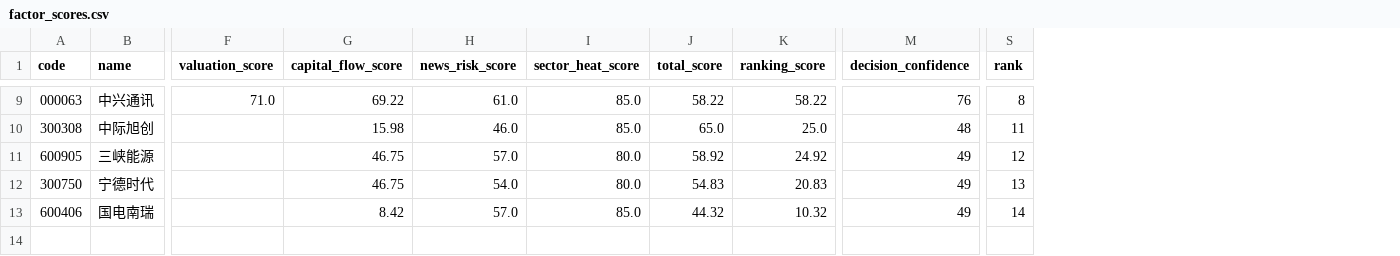
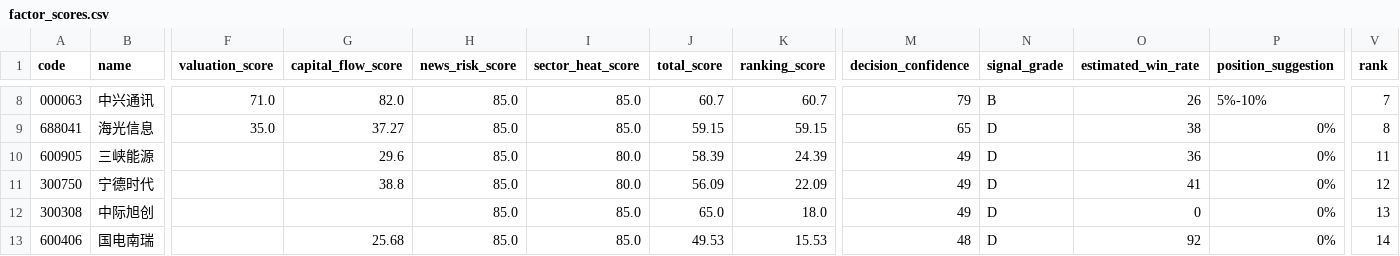
Before and after one commit to hanyu6711-design/starmap-alpha-reports, a CSV file: 2026-06-11/factor_scores.csv, drawn as a sheet; only a part is shown, gaps mark what is left out; removed rows and columns are numbered as before the commit, all else as after; rows hold the shown columns only; the diff covers the shown part only; the diff names each change by its address in the sheet, - before the commit and + after, or states it on an @@ line.

Commit message:
Update StarMap Alpha report 2026-06-11/factor_scores.csv

```diff
--- a/2026-06-11/factor_scores.csv
+++ b/2026-06-11/factor_scores.csv
+column N (signal_grade), row 8: B; rows 10-11: D | D; row 13: D
+column O (estimated_win_rate), row 8: 26; rows 10-11: 36 | 41; row 13: 92
+column P (position_suggestion), row 8: 5%-10%; rows 10-11: 0% | 0%; row 13: 0%
-G8 (capital_flow_score): 69.22
+G8 (capital_flow_score): 82.0
-H8 (news_risk_score): 61.0
+H8 (news_risk_score): 85.0
-J8 (total_score): 58.22
+J8 (total_score): 60.7
-K8 (ranking_score): 58.22
+K8 (ranking_score): 60.7
-M8 (decision_confidence): 76
+M8 (decision_confidence): 79
-V8 (rank): 8
+V8 (rank): 7
-row 10: 300308 | 中际旭创 |  | 15.98 | 46.0 | 85.0 | 65.0 | 25.0 | 48 | 11
+row 9: 688041 | 海光信息 | 35.0 | 37.27 | 85.0 | 85.0 | 59.15 | 59.15 | 65 | D | 38 | 0% | 8
-G10 (capital_flow_score): 46.75
+G10 (capital_flow_score): 29.6
-H10 (news_risk_score): 57.0
+H10 (news_risk_score): 85.0
-J10 (total_score): 58.92
+J10 (total_score): 58.39
-K10 (ranking_score): 24.92
+K10 (ranking_score): 24.39
-V10 (rank): 12
+V10 (rank): 11
-G11 (capital_flow_score): 46.75
+G11 (capital_flow_score): 38.8
-H11 (news_risk_score): 54.0
+H11 (news_risk_score): 85.0
-J11 (total_score): 54.83
+J11 (total_score): 56.09
-K11 (ranking_score): 20.83
+K11 (ranking_score): 22.09
-V11 (rank): 13
+V11 (rank): 12
+row 12: 300308 | 中际旭创 |  |  | 85.0 | 85.0 | 65.0 | 18.0 | 49 | D | 0 | 0% | 13
-G13 (capital_flow_score): 8.42
+G13 (capital_flow_score): 25.68
-H13 (news_risk_score): 57.0
+H13 (news_risk_score): 85.0
-J13 (total_score): 44.32
+J13 (total_score): 49.53
-K13 (ranking_score): 10.32
+K13 (ranking_score): 15.53
-M13 (decision_confidence): 49
+M13 (decision_confidence): 48
```
Also changed, not shown: 1 added row, 2 removed rows and 27 edited cells elsewhere in this file.
